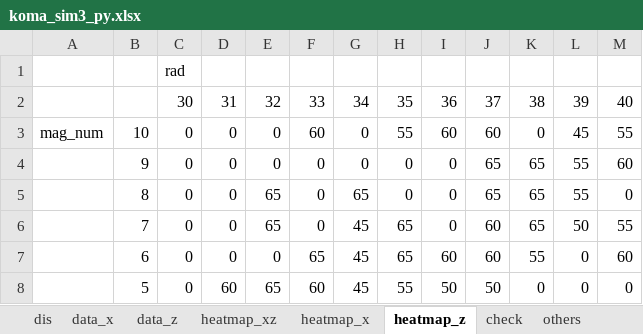
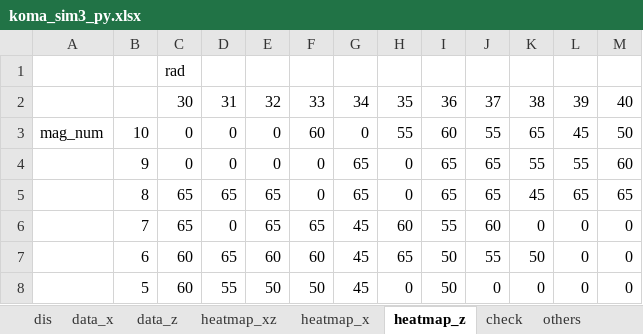
Before and after one commit to runnpappa/koma_simulation, an Excel workbook: fem_data/koma_sim3_py.xlsx, sheet heatmap_z, drawn as a sheet; only a part is shown; values as stored, in another font and other column widths than the file's, no borders; 3 other sheets too large or unreadable and not compared; the diff covers the shown part only; the diff names each change by its address in the sheet, - before the commit and + after, or states it on an @@ line.

```diff
--- a/fem_data/koma_sim3_py.xlsx (sheet heatmap_z)
+++ b/fem_data/koma_sim3_py.xlsx (sheet heatmap_z)
-J3: 60
+J3: 55
-K3: 0
+K3: 65
-M3: 55
+M3: 50
-G4: 0
+G4: 65
-I4:I5: 0
+I4:I5: 65
-K4: 65
+K4: 55
-C5:C6: 0
+C5:C6: 65
-D5: 0
+D5: 65
-K5: 65
+K5: 45
-L5: 55
+L5: 65
-M5: 0
+M5: 65
-F6: 0
+F6: 65
-H6: 65
+H6: 60
-I6: 0
+I6: 55
-K6: 65
+K6: 0
-L6: 50
+L6: 0
-M6: 55
+M6: 0
-C7:C8: 0
+C7:C8: 60
-D7: 0
+D7: 65
-E7: 0
+E7: 60
-F7: 65
+F7: 60
-I7: 60
+I7: 50
-J7: 60
+J7: 55
-K7: 55
+K7: 50
-M7: 60
+M7: 0
-D8: 60
+D8: 55
-E8: 65
+E8: 50
-F8: 60
+F8: 50
-H8: 55
+H8: 0
-J8: 50
+J8: 0
```
Also changed, not shown: 12 edited cells elsewhere in this sheet, sheet heatmap_xz, 12 other files.
